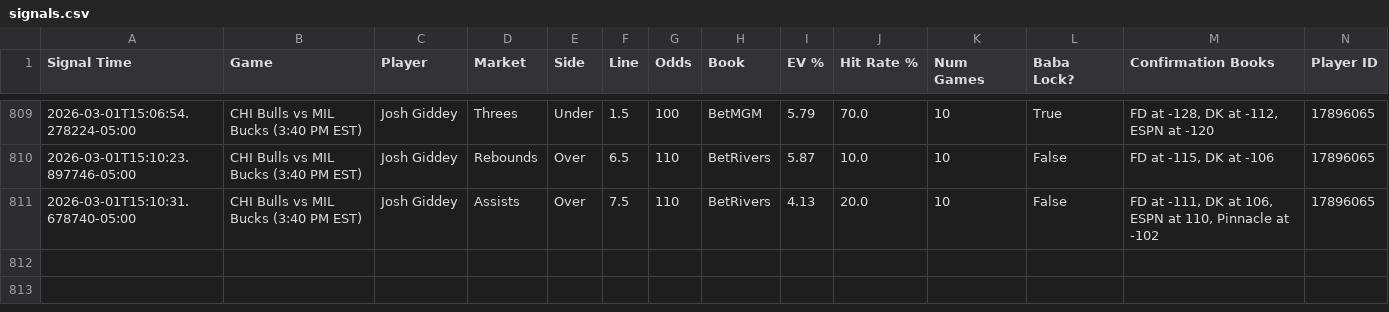
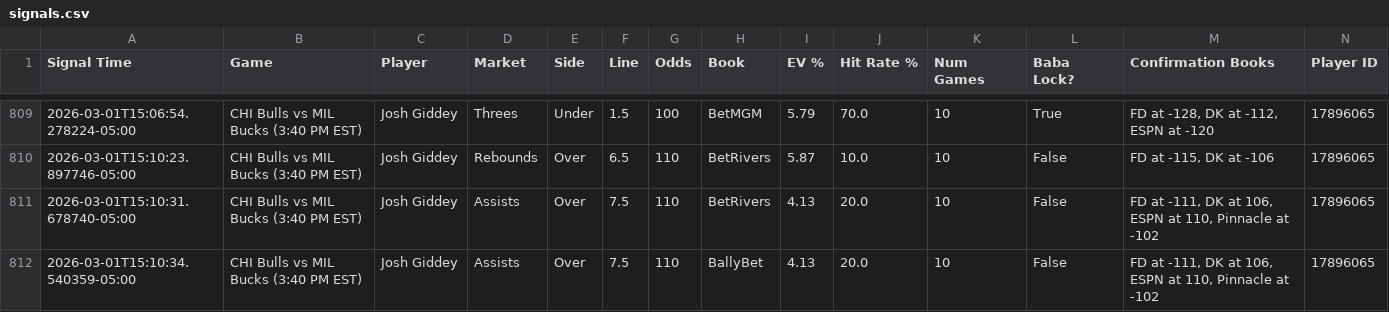
Before and after one commit to michaeljhart12-byte/Baba-Bot-Dashboard, a CSV file: signals.csv, drawn as a sheet; only a part is shown, gaps mark what is left out; rows hold the shown columns only; the diff names each change by its address in the sheet, - before the commit and + after, or states it on an @@ line.

Commit message:
Auto-update signals.csv

```diff
--- a/signals.csv
+++ b/signals.csv
+row 812: 2026-03-01T15:10:34.540359-05:00 | CHI Bulls vs MIL Bucks (3:40 PM EST) | Josh Giddey | Assists | Over | 7.5 | 110 | BallyBet | 4.13 | 20.0 | 10 | False | FD at -111, DK at 106, ESPN at 110, Pinnacle at -102 | 17896065
```
